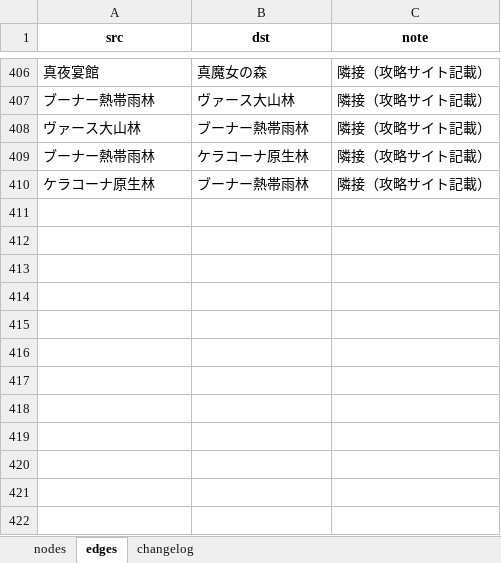
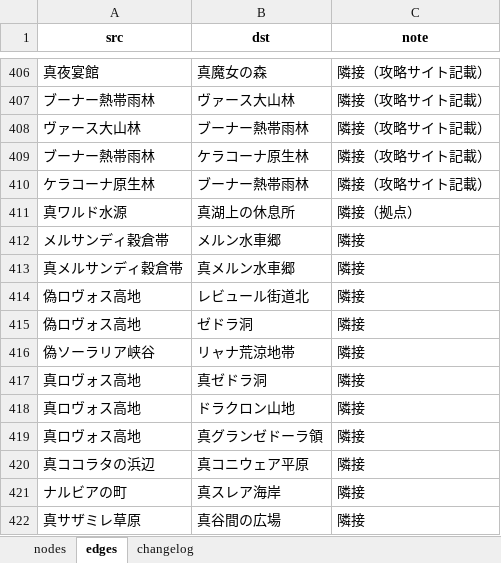
Before and after one commit to Rate-JP/metal_rookie-bot, an Excel workbook: dqx_map_data.xlsx, sheet edges, drawn as a sheet; only a part is shown, gaps mark what is left out; values as stored, in another font and other column widths than the file's, no borders; the diff names each change by its address in the sheet, - before the commit and + after, or states it on an @@ line.

```diff
--- a/dqx_map_data.xlsx (sheet edges)
+++ b/dqx_map_data.xlsx (sheet edges)
+row 411: 真ワルド水源 | 真湖上の休息所 | 隣接（拠点）
+row 412: メルサンディ穀倉帯 | メルン水車郷 | 隣接
+row 413: 真メルサンディ穀倉帯 | 真メルン水車郷 | 隣接
+row 414: 偽ロヴォス高地 | レビュール街道北 | 隣接
+row 415: 偽ロヴォス高地 | ゼドラ洞 | 隣接
+row 416: 偽ソーラリア峡谷 | リャナ荒涼地帯 | 隣接
+row 417: 真ロヴォス高地 | 真ゼドラ洞 | 隣接
+row 418: 真ロヴォス高地 | ドラクロン山地 | 隣接
+row 419: 真ロヴォス高地 | 真グランゼドーラ領 | 隣接
+row 420: 真ココラタの浜辺 | 真コニウェア平原 | 隣接
+row 421: ナルビアの町 | 真スレア海岸 | 隣接
+row 422: 真サザミレ草原 | 真谷間の広場 | 隣接
```
Also changed, not shown: sheet nodes, 2 other files.
